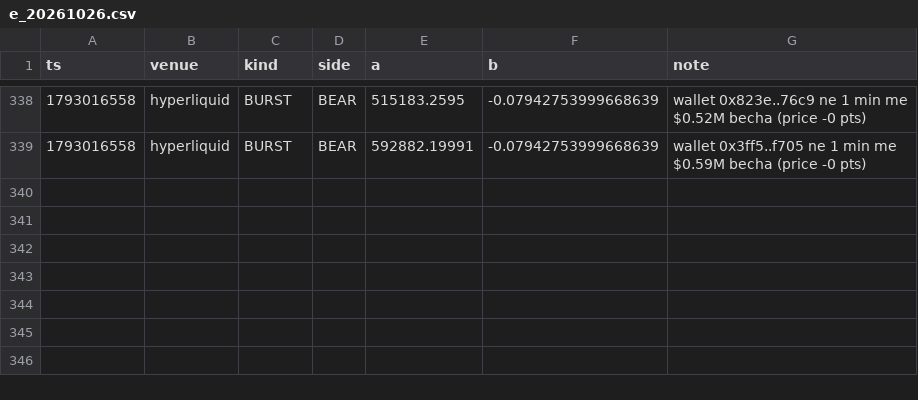
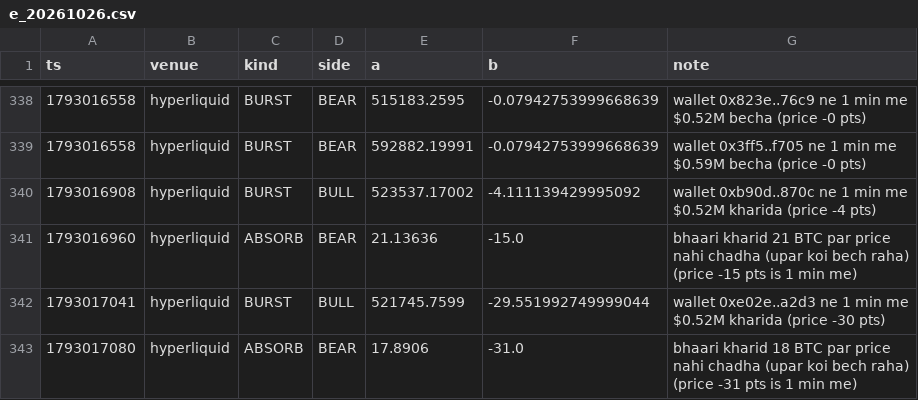
Before and after one commit to Maddysingh06/market-data, a CSV file: data/e_20261026.csv, drawn as a sheet; only a part is shown, gaps mark what is left out; the diff names each change by its address in the sheet, - before the commit and + after, or states it on an @@ line.

Commit message:
data 2026-10-26 12:20:20 (+1147 rows)

```diff
--- a/data/e_20261026.csv
+++ b/data/e_20261026.csv
+row 340: 1793016908 | hyperliquid | BURST | BULL | 523537.17002 | -4.111139429995092 | wallet 0xb90d..870c ne 1 min me $0.52M kharida (price -4 pts)
+row 341: 1793016960 | hyperliquid | ABSORB | BEAR | 21.13636 | -15.0 | bhaari kharid 21 BTC par price nahi chadha (upar koi bech raha) (price -15 pts is 1 min me)
+row 342: 1793017041 | hyperliquid | BURST | BULL | 521745.7599 | -29.551992749999044 | wallet 0xe02e..a2d3 ne 1 min me $0.52M kharida (price -30 pts)
+row 343: 1793017080 | hyperliquid | ABSORB | BEAR | 17.8906 | -31.0 | bhaari kharid 18 BTC par price nahi chadha (upar koi bech raha) (price -31 pts is 1 min me)
```
Also changed, not shown: data/w_20261026.csv, 3 other files.
